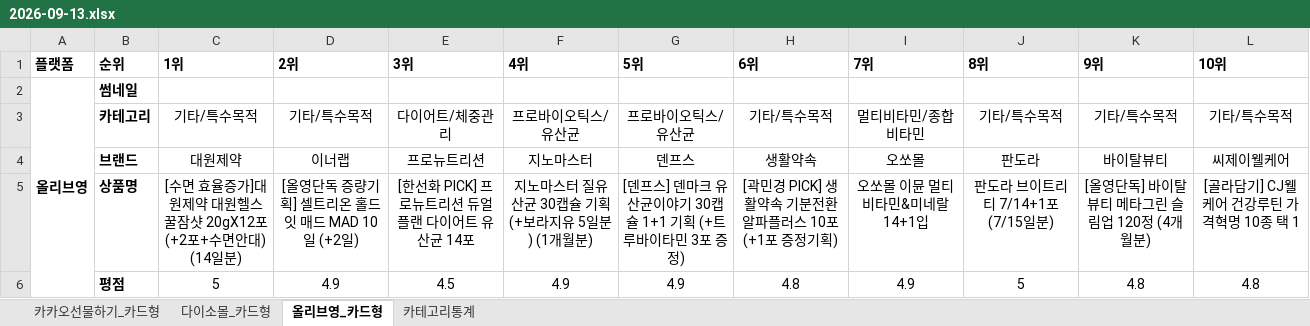
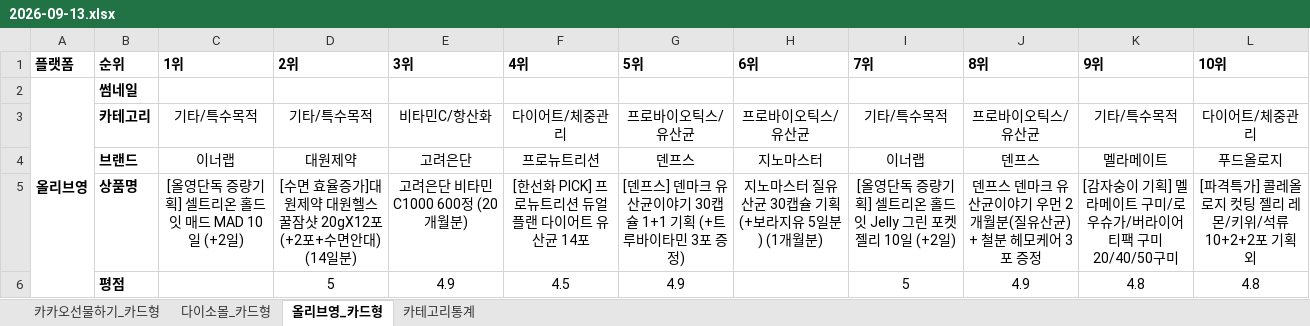
Before and after one commit to primexx98-sudo/online-mall-ranking, an Excel workbook: data/daily/2026-09/2026-09-13.xlsx, sheet 올리브영_카드형, drawn as a sheet; only a part is shown; values as stored, in another font and other column widths than the file's, no borders; charts and pictures not drawn; the diff covers the shown part only; the diff names each change by its address in the sheet, - before the commit and + after, or states it on an @@ line.

```diff
--- a/data/daily/2026-09/2026-09-13.xlsx (sheet 올리브영_카드형)
+++ b/data/daily/2026-09/2026-09-13.xlsx (sheet 올리브영_카드형)
-E3 (3위): 다이어트/체중관리
+E3 (3위): 비타민C/항산화
-F3 (4위): 프로바이오틱스/유산균
+F3 (4위): 다이어트/체중관리
-H3 (6위): 기타/특수목적
+H3 (6위): 프로바이오틱스/유산균
-I3 (7위): 멀티비타민/종합비타민
+I3 (7위): 기타/특수목적
-J3 (8위): 기타/특수목적
+J3 (8위): 프로바이오틱스/유산균
-L3 (10위): 기타/특수목적
+L3 (10위): 다이어트/체중관리
-C4 (1위): 대원제약
+C4 (1위): 이너랩
-D4 (2위): 이너랩
+D4 (2위): 대원제약
-E4 (3위): 프로뉴트리션
+E4 (3위): 고려은단
-F4 (4위): 지노마스터
+F4 (4위): 프로뉴트리션
-H4 (6위): 생활약속
+H4 (6위): 지노마스터
-I4 (7위): 오쏘몰
+I4 (7위): 이너랩
-J4 (8위): 판도라
+J4 (8위): 덴프스
-K4 (9위): 바이탈뷰티
+K4 (9위): 멜라메이트
-L4 (10위): 씨제이웰케어
+L4 (10위): 푸드올로지
-C5 (1위): [수면 효율증가]대원제약 대원헬스 꿀잠샷 20gX12포 (+2포+수면안대) (14일분)
+C5 (1위): [올영단독 증량기획] 셀트리온 홀드잇 매드 MAD 10일 (+2일)
-D5 (2위): [올영단독 증량기획] 셀트리온 홀드잇 매드 MAD 10일 (+2일)
+D5 (2위): [수면 효율증가]대원제약 대원헬스 꿀잠샷 20gX12포 (+2포+수면안대) (14일분)
-E5 (3위): [한선화 PICK] 프로뉴트리션 듀얼플랜 다이어트 유산균 14포
+E5 (3위): 고려은단 비타민C1000 600정 (20개월분)
-F5 (4위): 지노마스터 질유산균 30캡슐 기획 (+보라지유 5일분) (1개월분)
+F5 (4위): [한선화 PICK] 프로뉴트리션 듀얼플랜 다이어트 유산균 14포
-H5 (6위): [곽민경 PICK] 생활약속 기분전환 알파플러스 10포 (+1포 증정기획)
+H5 (6위): 지노마스터 질유산균 30캡슐 기획 (+보라지유 5일분) (1개월분)
-I5 (7위): 오쏘몰 이뮨 멀티비타민&미네랄 14+1입
+I5 (7위): [올영단독 증량기획] 셀트리온 홀드잇 Jelly 그린 포켓 젤리 10일 (+2일)
-J5 (8위): 판도라 브이트리티 7/14+1포 (7/15일분)
+J5 (8위): 덴프스 덴마크 유산균이야기 우먼 2개월분(질유산균) + 철분 헤모케어 3포 증정
-K5 (9위): [올영단독] 바이탈뷰티 메타그린 슬림업 120정 (4개월분)
+K5 (9위): [감자숭이 기획] 멜라메이트 구미/로우슈가/버라이어티팩 구미 20/40/50구미
-L5 (10위): [골라담기] CJ웰케어 건강루틴 가격혁명 10종 택 1
+L5 (10위): [파격특가] 콜레올로지 컷팅 젤리 레몬/키위/석류 10+2+2포 기획 외
-C6 (1위): 5
+C6 (1위): (empty)
-D6 (2위): 4.9
+D6 (2위): 5
-E6 (3위): 4.5
+E6 (3위): 4.9
-F6 (4위): 4.9
+F6 (4위): 4.5
-H6 (6위): 4.8
+H6 (6위): (empty)
-I6 (7위): 4.9
+I6 (7위): 5
-J6 (8위): 5
+J6 (8위): 4.9
```
Also changed, not shown: 33 edited cells elsewhere in this sheet, sheet 카카오선물하기_카드형, sheet 다이소몰_카드형, sheet 카테고리통계, charts or pictures.
